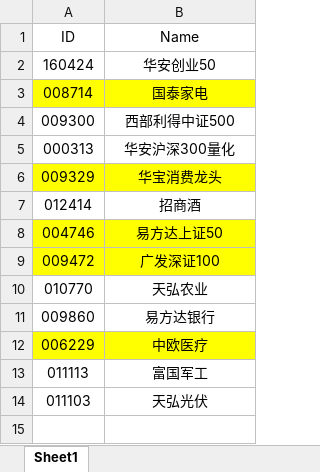
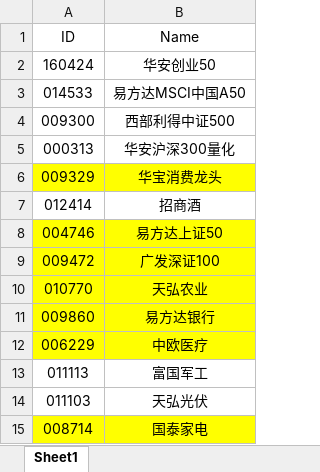
Before and after one commit to Chlorine1816/DailyTools, an Excel workbook: data/ZFB_FundList.xlsx, sheet Sheet1, drawn as a sheet; values as stored, in another font and other column widths than the file's, no borders; the diff names each change by its address in the sheet, - before the commit and + after, or states it on an @@ line.

```diff
--- a/data/ZFB_FundList.xlsx (sheet Sheet1)
+++ b/data/ZFB_FundList.xlsx (sheet Sheet1)
+row 3: 014533 | 易方达MSCI中国A50
-A10:B11 fill: none
+A10:B11 fill: #FFFF00
@@ row 3 moved to row 15: 008714 @@
```
Also changed, not shown: data/Invest_FundList.xlsx, 1 other file.
